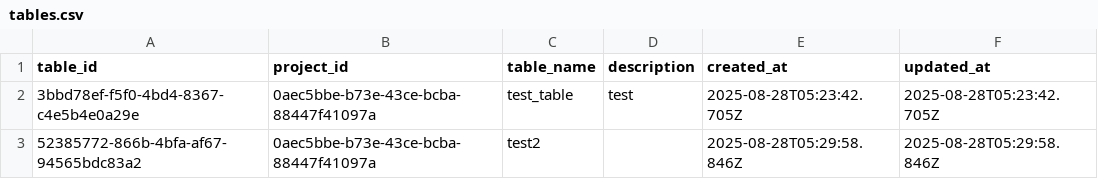
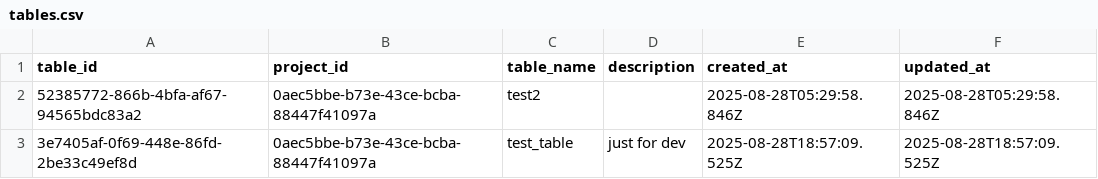
Before and after one commit to Sumith2104/Flux-ServerBased, a CSV file: src/database/f8eb7b24-00ae-4181-9e29-680f71254c42/0aec5bbe-b73e-43ce-bcba-88447f41097a/tables.csv, drawn as a sheet; removed rows and columns are numbered as before the commit, all else as after; the diff names each change by its address in the sheet, - before the commit and + after, or states it on an @@ line.

```diff
--- a/src/database/f8eb7b24-00ae-4181-9e29-680f71254c42/0aec5bbe-b73e-43ce-bcba-88447f41097a/tables.csv
+++ b/src/database/f8eb7b24-00ae-4181-9e29-680f71254c42/0aec5bbe-b73e-43ce-bcba-88447f41097a/tables.csv
-row 2: 3bbd78ef-f5f0-4bd4-8367-c4e5b4e0a29e | 0aec5bbe-b73e-43ce-bcba-88447f41097a | test_table | test | 2025-08-28T05:23:42.705Z | 2025-08-28T05:23:42.705Z
+row 3: 3e7405af-0f69-448e-86fd-2be33c49ef8d | 0aec5bbe-b73e-43ce-bcba-88447f41097a | test_table | just for dev | 2025-08-28T18:57:09.525Z | 2025-08-28T18:57:09.525Z
```
Also changed, not shown: src/database/f8eb7b24-00ae-4181-9e29-680f71254c42/0aec5bbe-b73e-43ce-bcba-88447f41097a/columns.csv, 2 other files.
